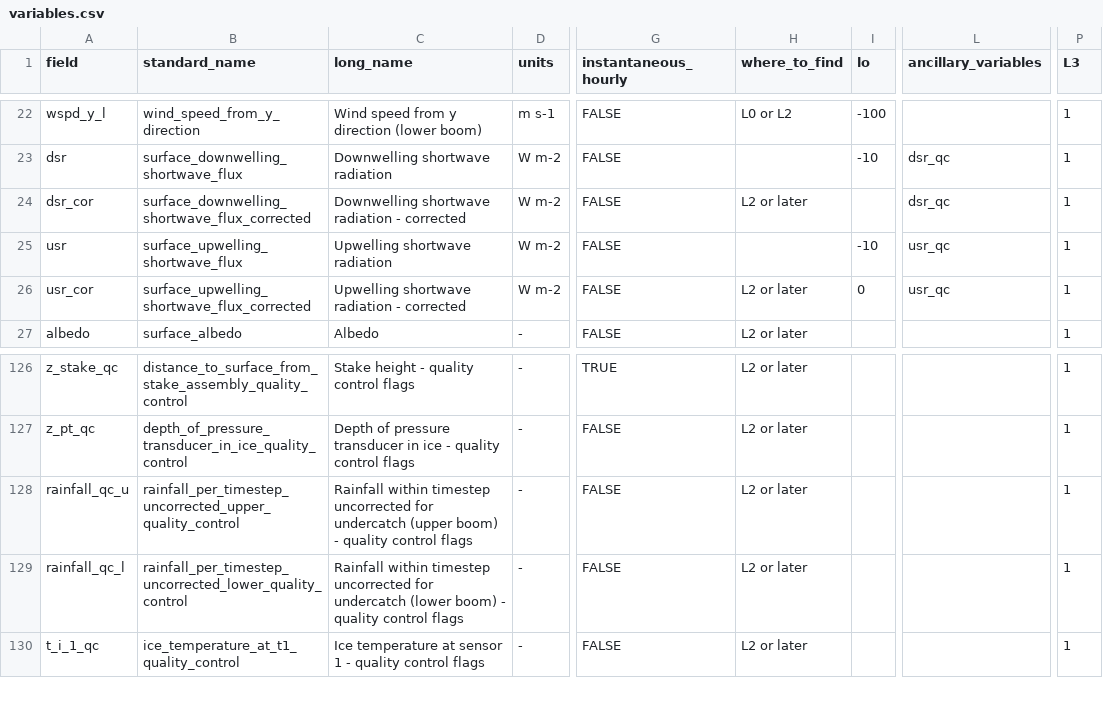
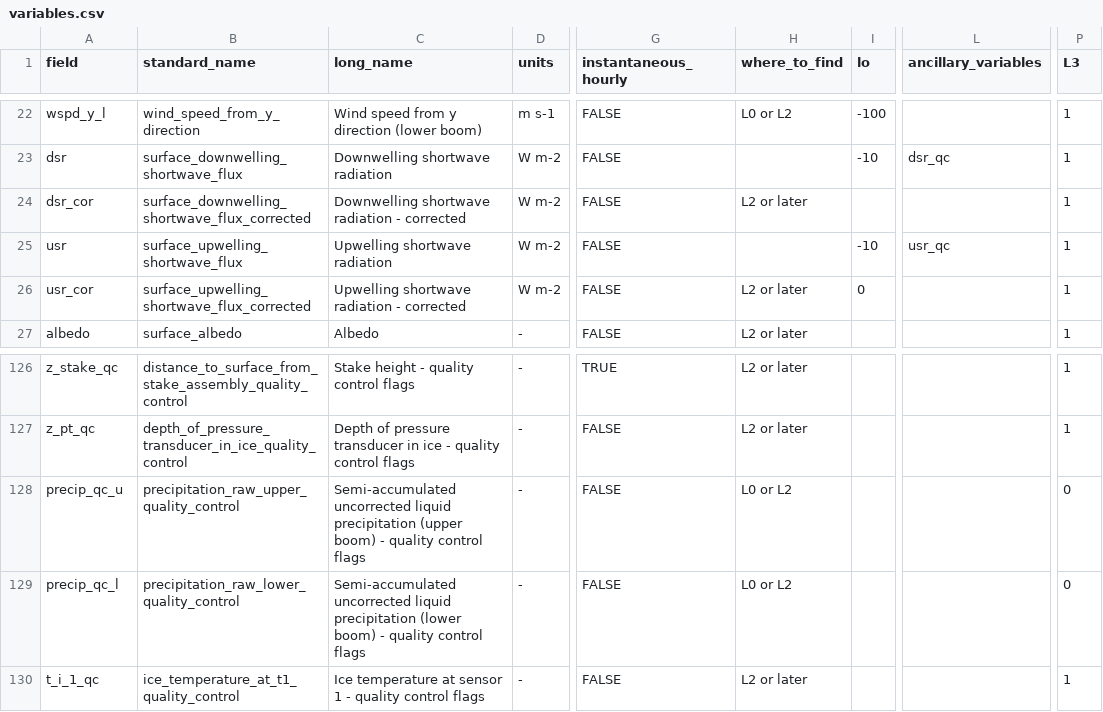
Before and after one commit to GEUS-Glaciology-and-Climate/pypromice, a CSV file: src/pypromice/resources/variables.csv, drawn as a sheet; only a part is shown, gaps mark what is left out; the diff covers the shown part only; the diff names each change by its address in the sheet, - before the commit and + after, or states it on an @@ line.

Commit message:
QC variables initiated from variables.csv resource

```diff
--- a/src/pypromice/resources/variables.csv
+++ b/src/pypromice/resources/variables.csv
-L24 (ancillary_variables): dsr_qc
+L24 (ancillary_variables): (empty)
-L26 (ancillary_variables): usr_qc
+L26 (ancillary_variables): (empty)
-A128 (field): rainfall_qc_u
+A128 (field): precip_qc_u
-B128 (standard_name): rainfall_per_timestep_uncorrected_upper_quality_control
+B128 (standard_name): precipitation_raw_upper_quality_control
-C128 (long_name): Rainfall within timestep uncorrected for undercatch (upper boom)…
+C128 (long_name): Semi-accumulated uncorrected liquid precipitation (upper boom)…
-H128:H129 (where_to_find): L2 or later
+H128:H129 (where_to_find): L0 or L2
-P128:P129 (L3): 1
+P128:P129 (L3): 0
-A129 (field): rainfall_qc_l
+A129 (field): precip_qc_l
-B129 (standard_name): rainfall_per_timestep_uncorrected_lower_quality_control
+B129 (standard_name): precipitation_raw_lower_quality_control
-C129 (long_name): Rainfall within timestep uncorrected for undercatch (lower boom)…
+C129 (long_name): Semi-accumulated uncorrected liquid precipitation (lower boom)…
```
Also changed, not shown: 1 added row and 11 edited cells elsewhere in this file, 10 other files.
